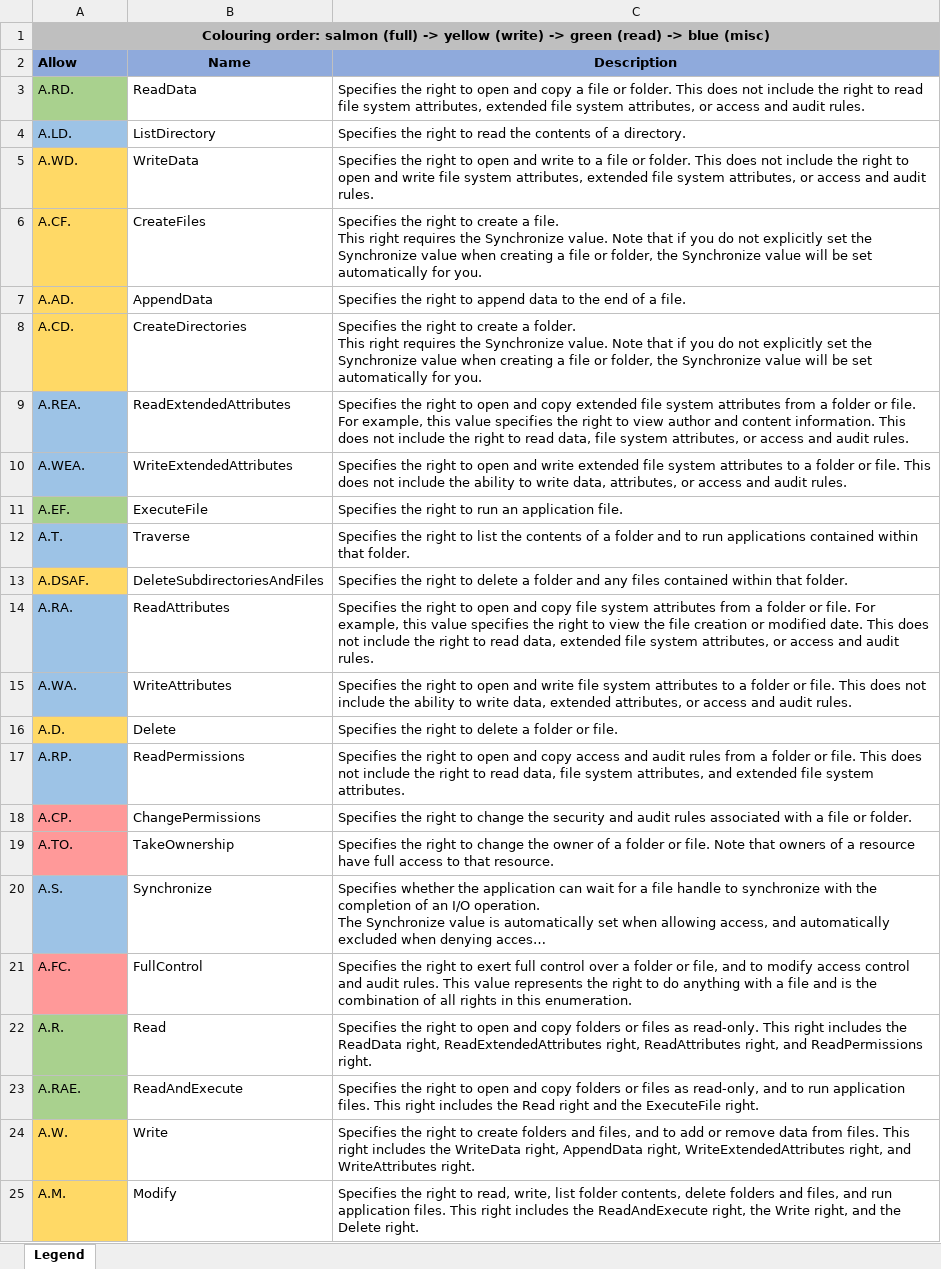
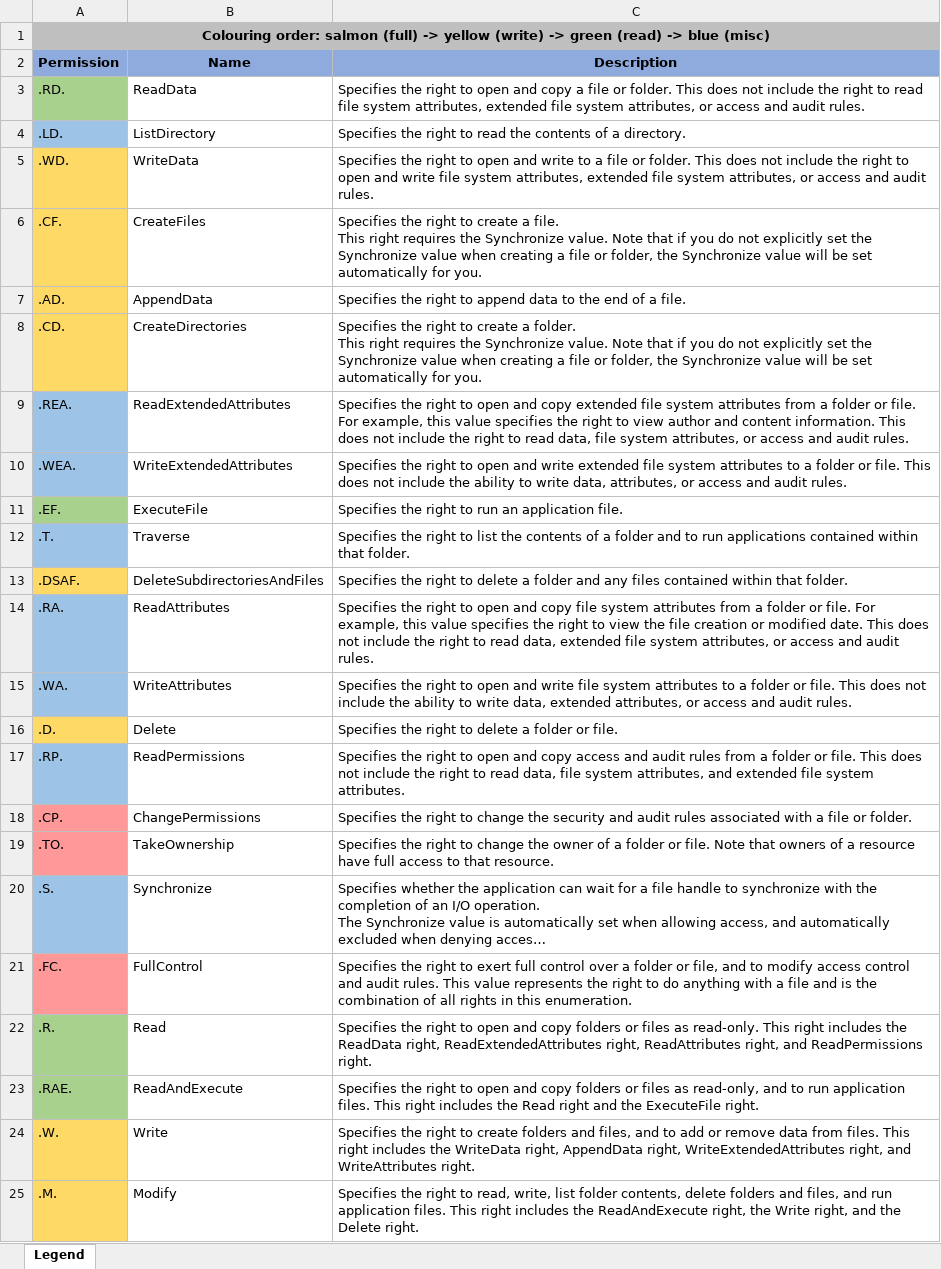
Before and after one commit to nvdone/aclmatrix, an Excel workbook: Manual/legend.xlsx, sheet Legend, drawn as a sheet; long unchanged cells end in …; values as stored, in another font and other column widths than the file's, no borders; the diff names each change by its address in the sheet, - before the commit and + after, or states it on an @@ line.

Commit message:
Manual/legend.xlsx updated

```diff
--- a/Manual/legend.xlsx (sheet Legend)
+++ b/Manual/legend.xlsx (sheet Legend)
-A2: Allow
+A2: Permission
-A3 (Permission): A.RD.
+A3 (Permission): .RD.
-A4 (Permission): A.LD.
+A4 (Permission): .LD.
-A5 (Permission): A.WD.
+A5 (Permission): .WD.
-A6 (Permission): A.CF.
+A6 (Permission): .CF.
-A7 (Permission): A.AD.
+A7 (Permission): .AD.
-A8 (Permission): A.CD.
+A8 (Permission): .CD.
-A9 (Permission): A.REA.
+A9 (Permission): .REA.
-A10 (Permission): A.WEA.
+A10 (Permission): .WEA.
-A11 (Permission): A.EF.
+A11 (Permission): .EF.
-A12 (Permission): A.T.
+A12 (Permission): .T.
-A13 (Permission): A.DSAF.
+A13 (Permission): .DSAF.
-A14 (Permission): A.RA.
+A14 (Permission): .RA.
-A15 (Permission): A.WA.
+A15 (Permission): .WA.
-A16 (Permission): A.D.
+A16 (Permission): .D.
-A17 (Permission): A.RP.
+A17 (Permission): .RP.
-A18 (Permission): A.CP.
+A18 (Permission): .CP.
-A19 (Permission): A.TO.
+A19 (Permission): .TO.
-A20 (Permission): A.S.
+A20 (Permission): .S.
-A21 (Permission): A.FC.
+A21 (Permission): .FC.
-A22 (Permission): A.R.
+A22 (Permission): .R.
-A23 (Permission): A.RAE.
+A23 (Permission): .RAE.
-A24 (Permission): A.W.
+A24 (Permission): .W.
-A25 (Permission): A.M.
+A25 (Permission): .M.
```
